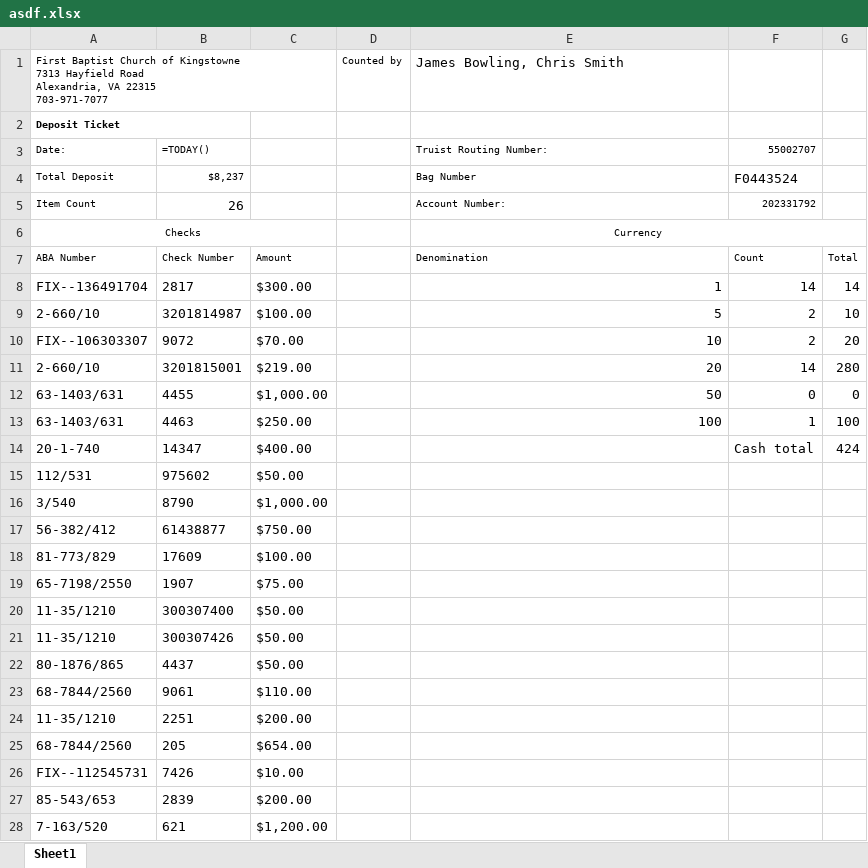
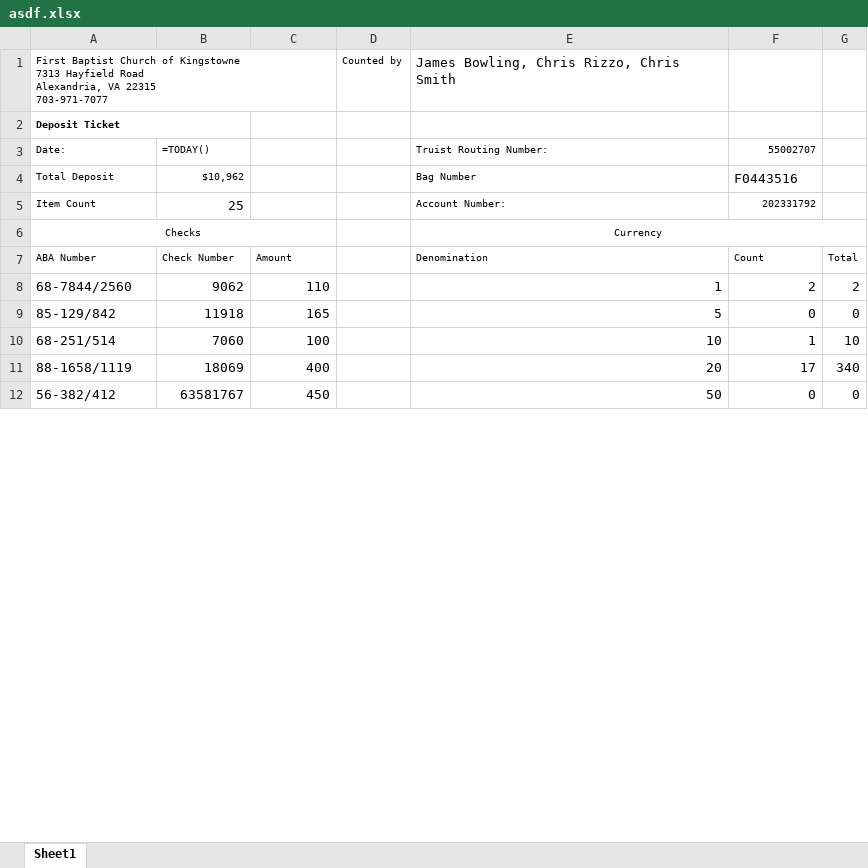
Before and after one commit to smitty1eGH/counting, an Excel workbook: asdf.xlsx, sheet Sheet1, drawn as a sheet; only a part is shown; values as stored, in another font and other column widths than the file's, no borders; formulas without a stored value are shown as written; removed rows and columns are numbered as before the commit, all else as after; the diff covers the shown part only; the diff names each change by its address in the sheet, - before the commit and + after, or states it on an @@ line.

```diff
--- a/asdf.xlsx (sheet Sheet1)
+++ b/asdf.xlsx (sheet Sheet1)
-E1: James Bowling, Chris Smith
+E1: James Bowling, Chris Rizzo, Chris Smith
-B4: $8,237
+B4: $10,962
-F4: F0443524
+F4: F0443516
-B5: 26
+B5: 25
-row 8: FIX--136491704 | 2817 | $300.00 |  | 1 | 14 | 14
-row 9: 2-660/10 | 3201814987 | $100.00 |  | 5 | 2 | 10
-row 10: FIX--106303307 | 9072 | $70.00 |  | 10 | 2 | 20
-row 11: 2-660/10 | 3201815001 | $219.00 |  | 20 | 14 | 280
+row 8: 68-7844/2560 | 9062 | 110 |  | 1 | 2 | 2
+row 9: 85-129/842 | 11918 | 165 |  | 5 | 0 | 0
+row 10: 68-251/514 | 7060 | 100 |  | 10 | 1 | 10
+row 11: 88-1658/1119 | 18069 | 400 |  | 20 | 17 | 340
-A12: 63-1403/631
+A12: 56-382/412
-B12: 4455
+B12: 63581767
-C12: $1,000.00
+C12: 450
-row 13: 63-1403/631 | 4463 | $250.00 |  | 100 | 1 | 100
-row 14: 20-1-740 | 14347 | $400.00 |  |  | Cash total | 424
-row 15: 112/531 | 975602 | $50.00
-row 16: 3/540 | 8790 | $1,000.00
-row 17: 56-382/412 | 61438877 | $750.00
-row 18: 81-773/829 | 17609 | $100.00
-row 19: 65-7198/2550 | 1907 | $75.00
-row 20: 11-35/1210 | 300307400 | $50.00
-row 21: 11-35/1210 | 300307426 | $50.00
-row 22: 80-1876/865 | 4437 | $50.00
-row 23: 68-7844/2560 | 9061 | $110.00
-row 24: 11-35/1210 | 2251 | $200.00
-row 25: 68-7844/2560 | 205 | $654.00
-row 26: FIX--112545731 | 7426 | $10.00
-row 27: 85-543/653 | 2839 | $200.00
-row 28: 7-163/520 | 621 | $1,200.00
```
Also changed, not shown: 20 added rows, 4 removed rows and 1 edited cell elsewhere in this sheet, 3 other files.
